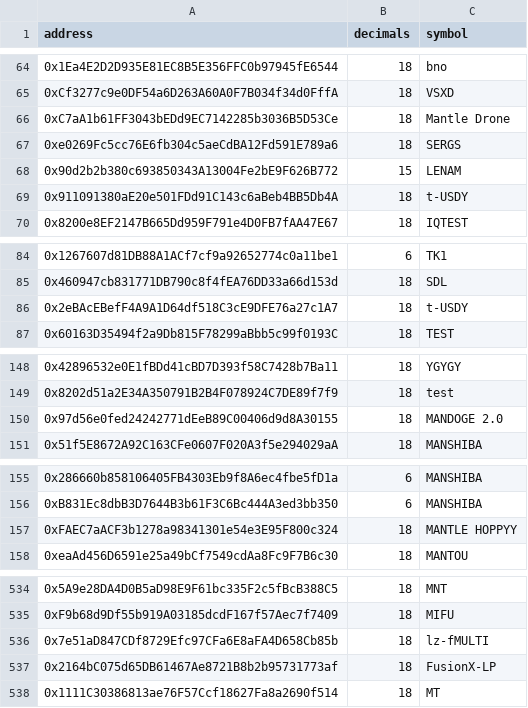
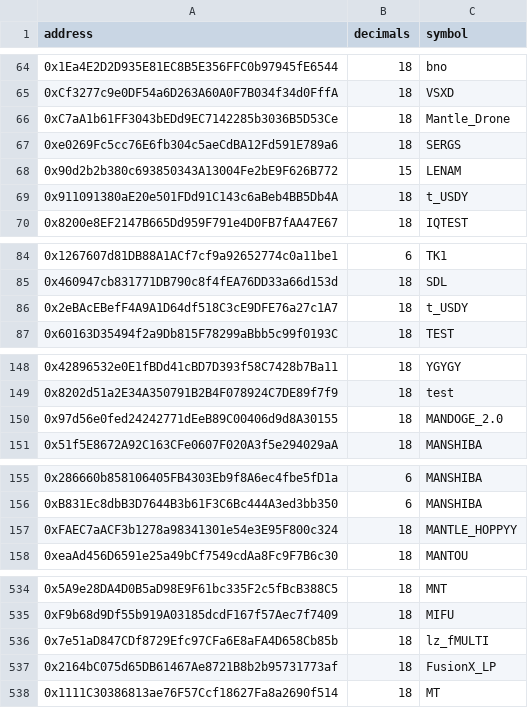
Before and after one commit to bancorprotocol/fastlane-bot, a CSV file: fastlane_bot/data/blockchain_data/mantle/tokens.csv, drawn as a sheet; only a part is shown, gaps mark what is left out; the diff covers the shown part only; the diff names each change by its address in the sheet, - before the commit and + after, or states it on an @@ line.

Commit message:
Update tokens.csv

```diff
--- a/fastlane_bot/data/blockchain_data/mantle/tokens.csv
+++ b/fastlane_bot/data/blockchain_data/mantle/tokens.csv
-C66 (symbol): Mantle Drone
+C66 (symbol): Mantle_Drone
-C69 (symbol): t-USDY
+C69 (symbol): t_USDY
-C86 (symbol): t-USDY
+C86 (symbol): t_USDY
-C150 (symbol): MANDOGE 2.0
+C150 (symbol): MANDOGE_2.0
-C157 (symbol): MANTLE HOPPYY
+C157 (symbol): MANTLE_HOPPYY
-C536 (symbol): lz-fMULTI
+C536 (symbol): lz_fMULTI
-C537 (symbol): FusionX-LP
+C537 (symbol): FusionX_LP
```
Also changed, not shown: 3 edited cells elsewhere in this file.
